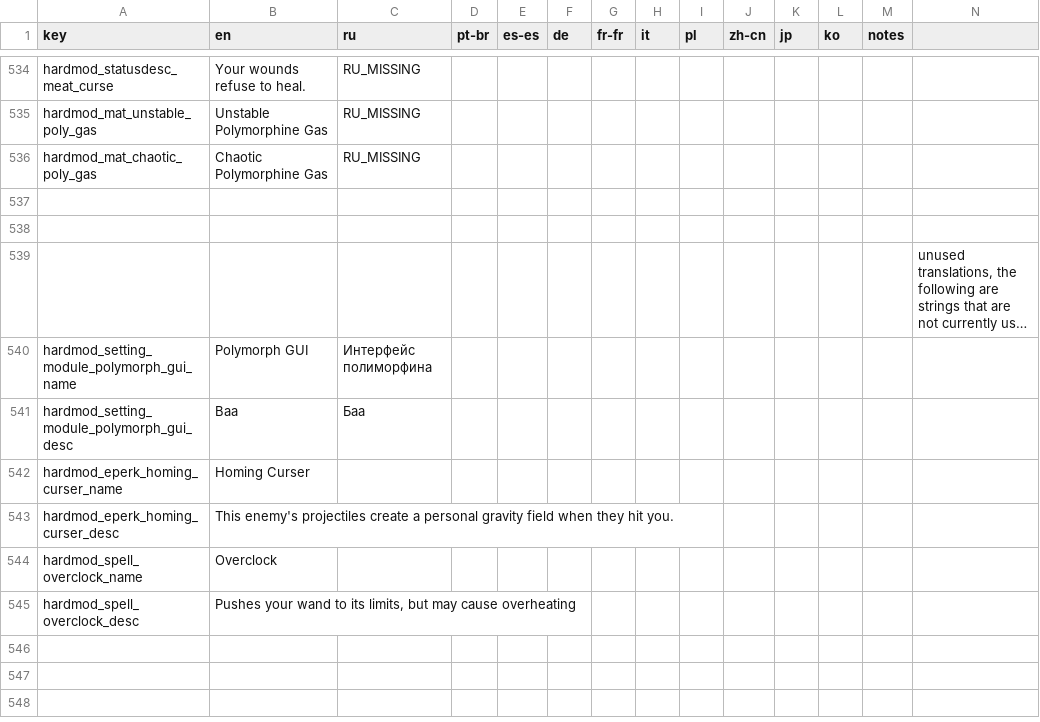
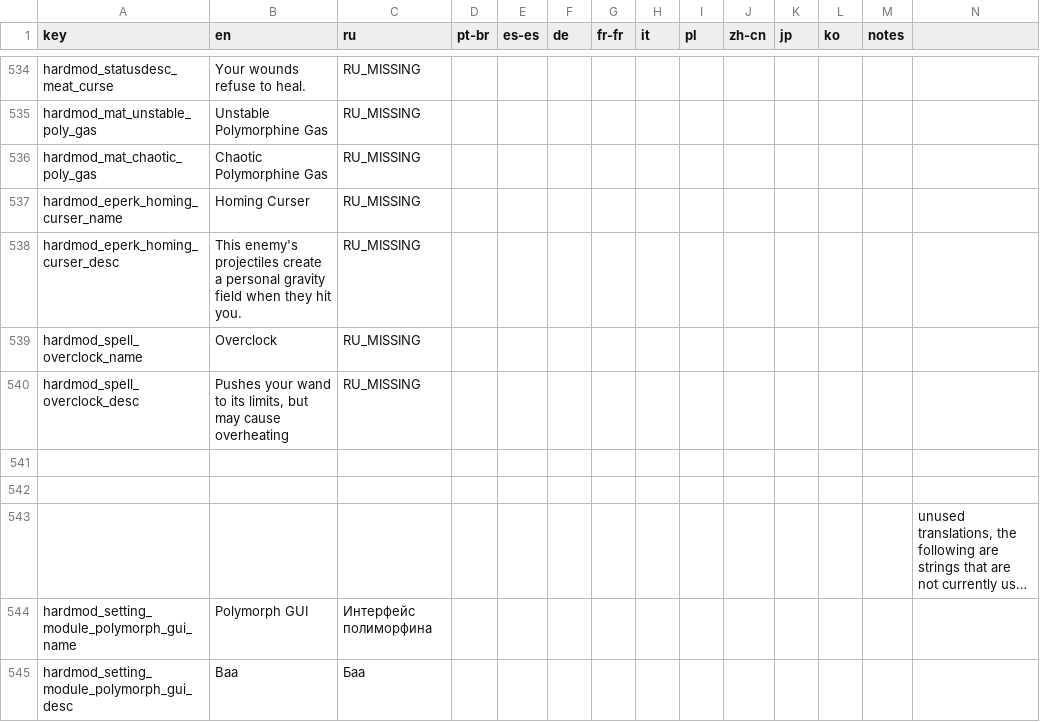
Before and after one commit to EvaisaDev/noita.hardmod, a CSV file: files/translations/core.csv, drawn as a sheet; only a part is shown, gaps mark what is left out; long unchanged cells end in …; removed rows and columns are numbered as before the commit, all else as after; rows hold the shown columns only; the diff names each change by its address in the sheet, - before the commit and + after, or states it on an @@ line.

Commit message:
ye olde eperk weight fix

```diff
--- a/files/translations/core.csv
+++ b/files/translations/core.csv
+row 537: hardmod_eperk_homing_curser_name | Homing Curser | RU_MISSING
+row 538: hardmod_eperk_homing_curser_desc | This enemy's projectiles create a personal gravity field when they hit you. | RU_MISSING
+row 539: hardmod_spell_overclock_name | Overclock | RU_MISSING
+row 540: hardmod_spell_overclock_desc | Pushes your wand to its limits, but may cause overheating | RU_MISSING
-row 542: hardmod_eperk_homing_curser_name | Homing Curser
-row 543: hardmod_eperk_homing_curser_desc | This enemy's projectiles create a personal gravity field when they hit you.
-row 544: hardmod_spell_overclock_name | Overclock
-row 545: hardmod_spell_overclock_desc | Pushes your wand to its limits, but may cause overheating
```
Also changed, not shown: 2 other files.
